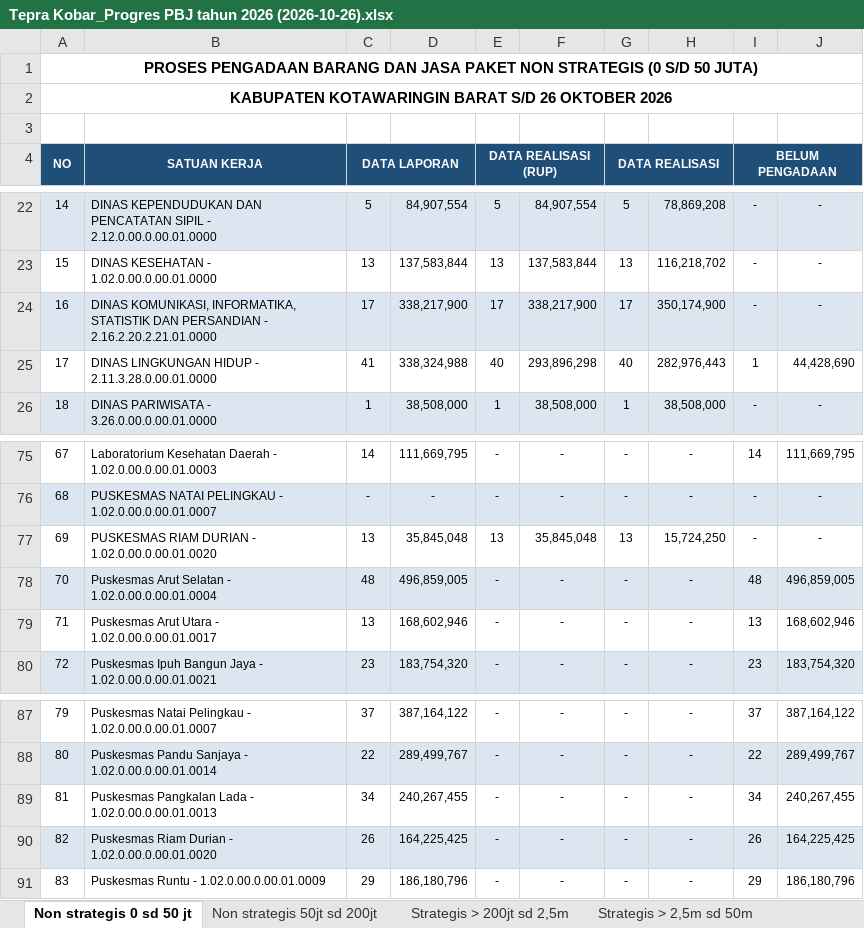
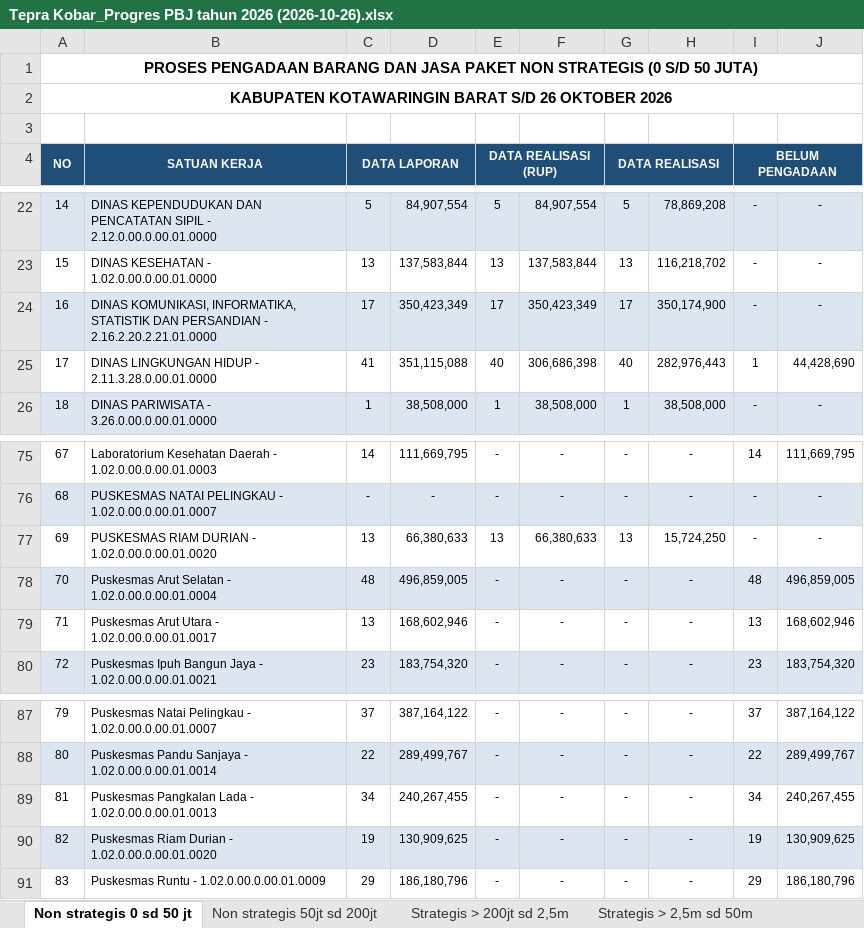
Before and after one commit to rizkipem-21/dashboard.pbjkobar-testing, an Excel workbook: output/tepra/2026/Tepra Kobar_Progres PBJ tahun 2026 (2026-10-26).xlsx, sheet Non strategis 0 sd 50 jt, drawn as a sheet; only a part is shown, gaps mark what is left out; values as stored, in another font and other column widths than the file's, no borders; the diff covers the shown part only; the diff names each change by its address in the sheet, - before the commit and + after, or states it on an @@ line.

Commit message:
Auto update Pengadaan 2026-10-26 08:48:44

```diff
--- a/output/tepra/2026/Tepra Kobar_Progres PBJ tahun 2026 (2026-10-26).xlsx (sheet Non strategis 0 sd 50 jt)
+++ b/output/tepra/2026/Tepra Kobar_Progres PBJ tahun 2026 (2026-10-26).xlsx (sheet Non strategis 0 sd 50 jt)
-D24: 338,217,900
+D24: 350,423,349
-F24: 338,217,900
+F24: 350,423,349
-D25: 338,324,988
+D25: 351,115,088
-F25: 293,896,298
+F25: 306,686,398
-D77: 35,845,048
+D77: 66,380,633
-F77: 35,845,048
+F77: 66,380,633
-C90 (DATA LAPORAN): 26
+C90 (DATA LAPORAN): 19
-D90: 164,225,425
+D90: 130,909,625
-I90 (BELUM PENGADAAN): 26
+I90 (BELUM PENGADAAN): 19
-J90: 164,225,425
+J90: 130,909,625
```
Also changed, not shown: 1 added row, 1 removed row and 26 edited cells elsewhere in this sheet, 9 other files.
